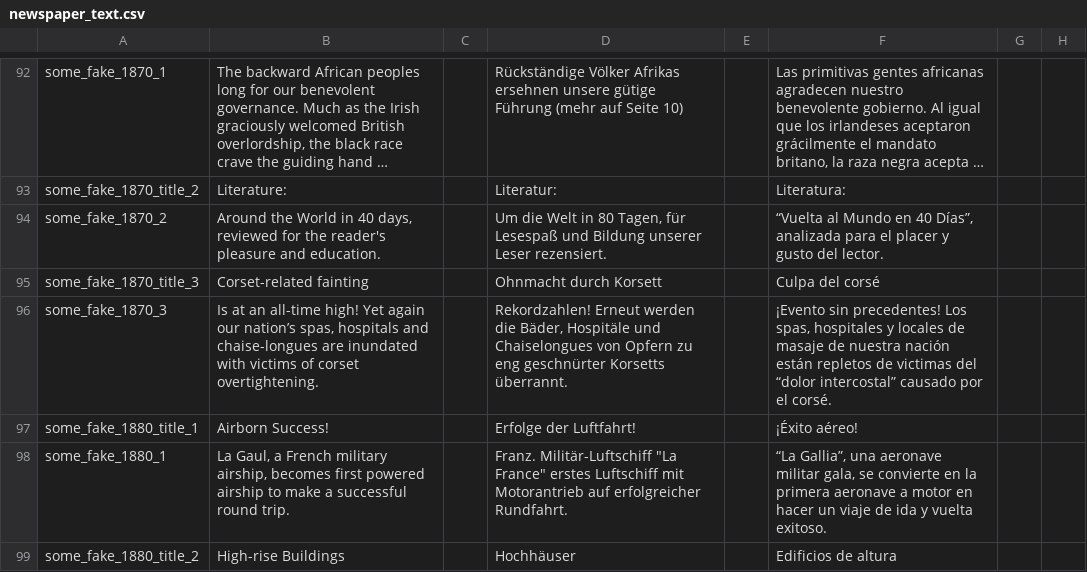
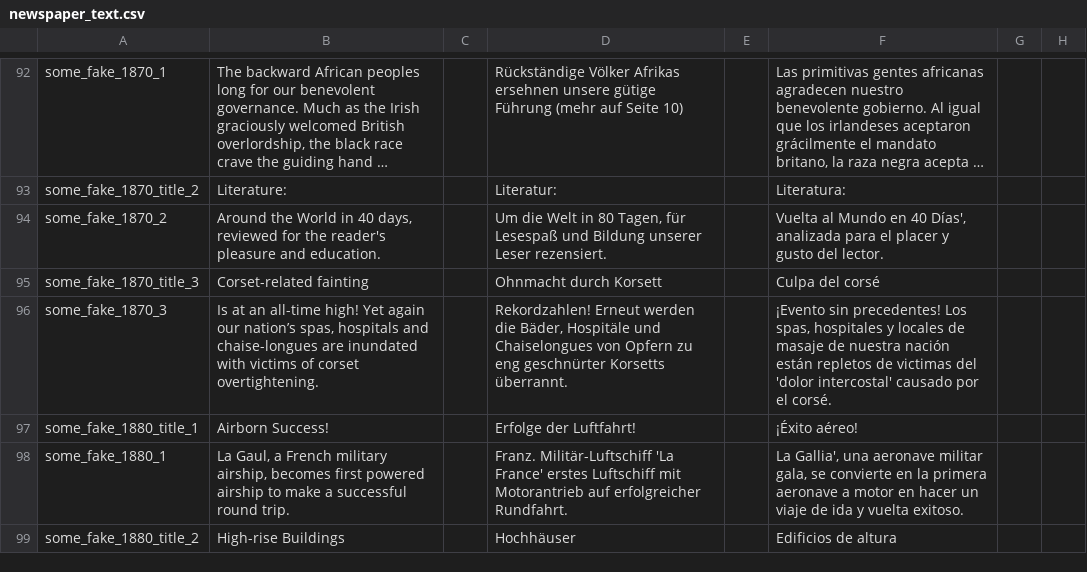
Before and after one commit to capitanwillmoran/wakracia-victoria2, a CSV file: Wakracia_2/localisation/newspaper_text.csv, drawn as a sheet; only a part is shown, gaps mark what is left out; long unchanged cells end in …; the diff covers the shown part only; the diff names each change by its address in the sheet, - before the commit and + after, or states it on an @@ line.

```diff
--- a/Wakracia_2/localisation/newspaper_text.csv
+++ b/Wakracia_2/localisation/newspaper_text.csv
-F94: “Vuelta al Mundo en 40 Días”, analizada para…
+F94: Vuelta al Mundo en 40 Días', analizada para…
-F96: …victimas del “dolor intercostal” causado por…
+F96: …victimas del 'dolor intercostal' causado por…
-D98: Franz. Militär-Luftschiff "La France" erstes Luftschiff…
+D98: Franz. Militär-Luftschiff 'La France' erstes Luftschiff…
-F98: “La Gallia”, una aeronave…
+F98: La Gallia', una aeronave…
```
Also changed, not shown: 56 edited cells elsewhere in this file, Wakracia_2/localisation/1.2.csv, Wakracia_2/localisation/darkness_3_01.csv, 6 other files.
